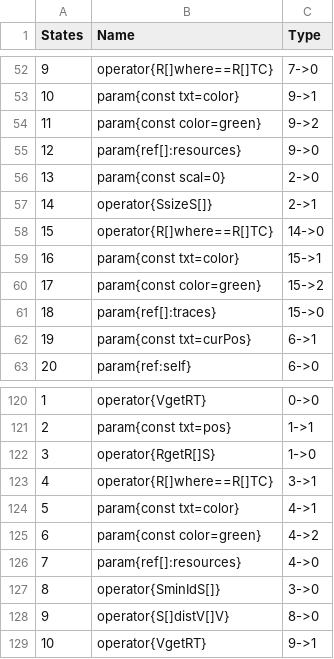
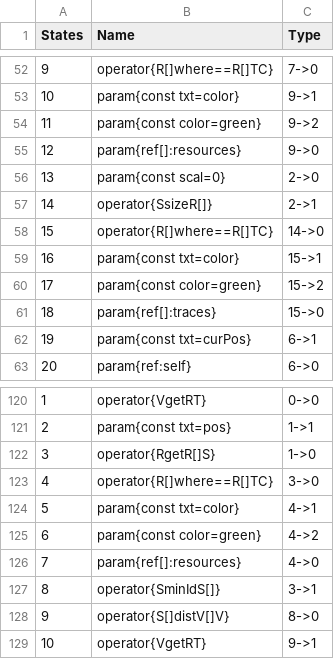
Before and after one commit to galliotgreg/Lumy_Naissance, a CSV file: Assets/Inputs/Species/AlienSwarm/scoot_behavior.csv, drawn as a sheet; only a part is shown, gaps mark what is left out; the diff names each change by its address in the sheet, - before the commit and + after, or states it on an @@ line.

```diff
--- a/Assets/Inputs/Species/AlienSwarm/scoot_behavior.csv
+++ b/Assets/Inputs/Species/AlienSwarm/scoot_behavior.csv
-B57 (Name): operator{SsizeS[]}
+B57 (Name): operator{SsizeR[]}
-C123 (Type): 3->1
+C123 (Type): 3->0
-C127 (Type): 3->0
+C127 (Type): 3->1
```
Also changed, not shown: Assets/Inputs/Species/AlienSwarm/lurker_behavior.csv, Assets/Inputs/Species/AlienSwarm/ouvrier_behavior.csv, 1 other file.
